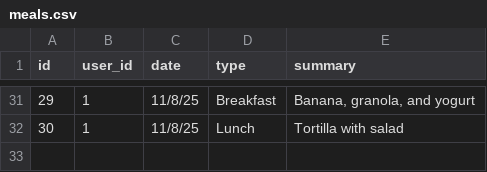
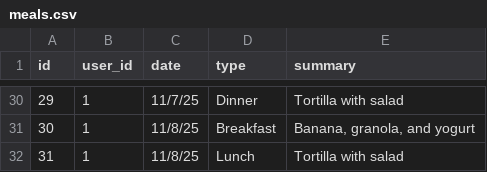
Before and after one commit to radcli14/CS50x, a CSV file: project/csv/meals.csv, drawn as a sheet; only a part is shown, gaps mark what is left out; the diff covers the shown part only.

```diff
--- a/project/csv/meals.csv
+++ b/project/csv/meals.csv
@@ -31,2 +30,3 @@ id,user_id,date,type,summary
-29,1,11/8/25,Breakfast,"Banana, granola, and yogurt"
-30,1,11/8/25,Lunch,Tortilla with salad
+29,1,11/7/25,Dinner,Tortilla with salad
+30,1,11/8/25,Breakfast,"Banana, granola, and yogurt"
+31,1,11/8/25,Lunch,Tortilla with salad
```
Also changed, not shown: 1 removed row and 62 edited cells elsewhere in this file, project/csv/lists.csv, project/csv/stores.csv, 5 other files.
